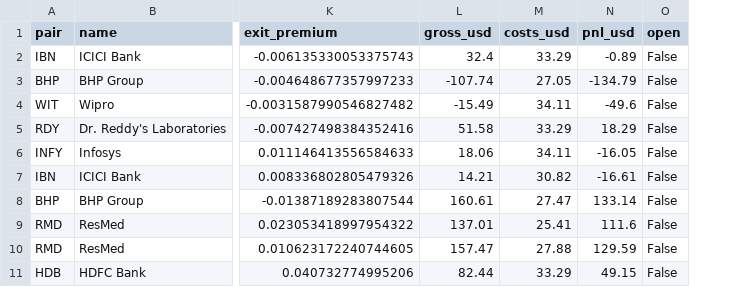
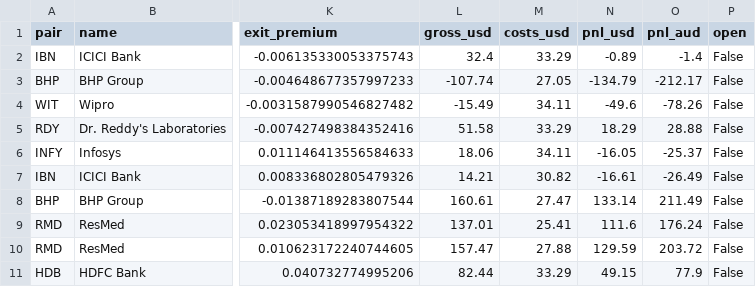
Before and after one commit to Adit0396/AlgoTrading, a CSV file: arbitrage-data/trades.csv, drawn as a sheet; only a part is shown, gaps mark what is left out; the diff names each change by its address in the sheet, - before the commit and + after, or states it on an @@ line.

```diff
--- a/arbitrage-data/trades.csv
+++ b/arbitrage-data/trades.csv
+column O (pnl_aud), rows 2-11: -1.4 | -212.17 | -78.26 | 28.88 | -25.37 | -26.49 | 211.49 | 176.24 | 203.72 | 77.9
```
Also changed, not shown: 3 other files.
